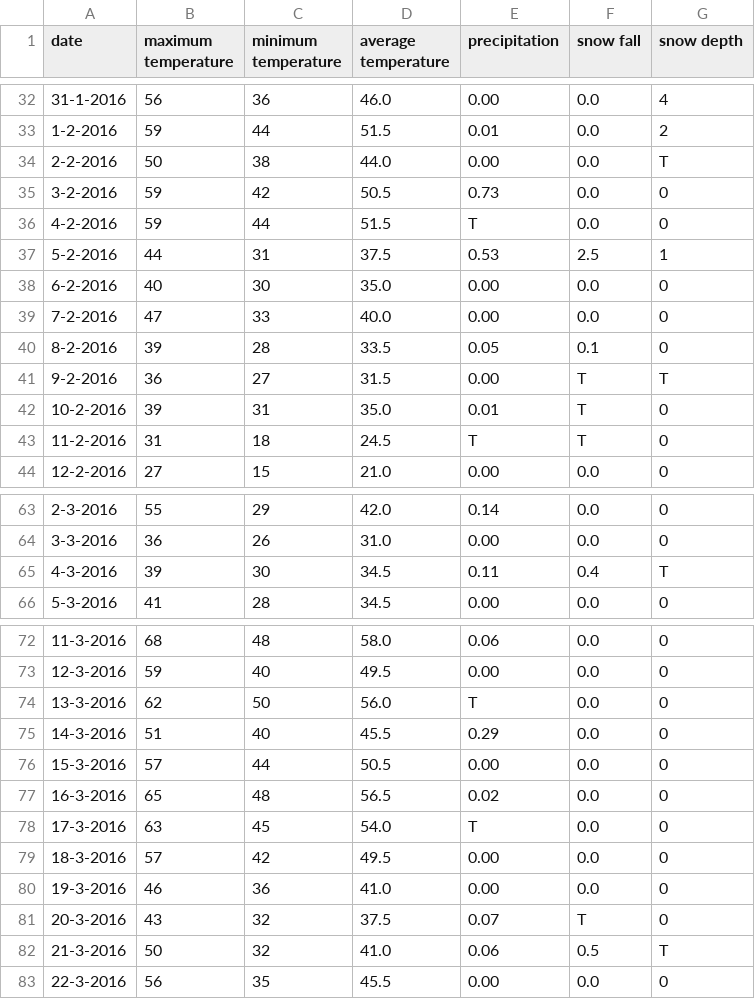
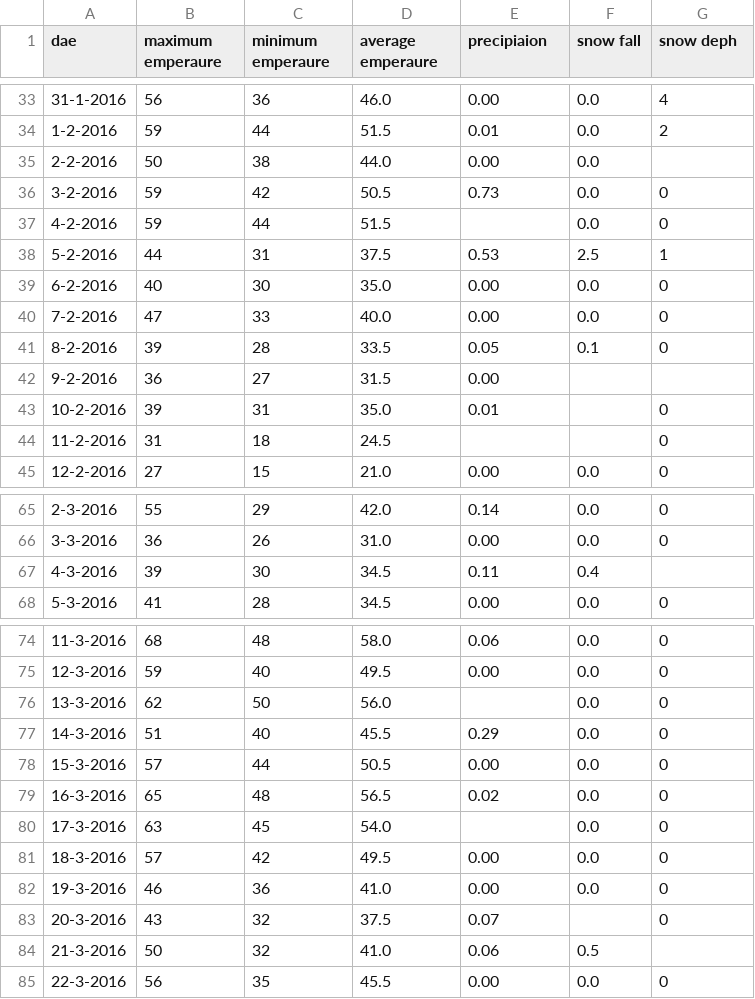
Before and after one commit to gaussgittt/cs673_2021, a CSV file: weather_data_nyc_centralpark_2016.csv, drawn as a sheet; only a part is shown, gaps mark what is left out; the diff covers the shown part only.

```diff
--- a/weather_data_nyc_centralpark_2016.csv
+++ b/weather_data_nyc_centralpark_2016.csv
@@ -1 +1 @@
-date,maximum temperature,minimum temperature,average temperature,precipitation,snow fall,snow depth
+dae,maximum emperaure,minimum emperaure,average emperaure,precipiaion,snow fall,snow deph
@@ -33,5 +34,5 @@ date,maximum temperature,minimum temperature,average temperature,precipitation,s
 1-2-2016,59,44,51.5,0.01,0.0,2
-2-2-2016,50,38,44.0,0.00,0.0,T
+2-2-2016,50,38,44.0,0.00,0.0,
 3-2-2016,59,42,50.5,0.73,0.0,0
-4-2-2016,59,44,51.5,T,0.0,0
+4-2-2016,59,44,51.5,,0.0,0
 5-2-2016,44,31,37.5,0.53,2.5,1
@@ -40,5 +41,5 @@ date,maximum temperature,minimum temperature,average temperature,precipitation,s
 8-2-2016,39,28,33.5,0.05,0.1,0
-9-2-2016,36,27,31.5,0.00,T,T
-10-2-2016,39,31,35.0,0.01,T,0
-11-2-2016,31,18,24.5,T,T,0
+9-2-2016,36,27,31.5,0.00,,
+10-2-2016,39,31,35.0,0.01,,0
+11-2-2016,31,18,24.5,,,0
 12-2-2016,27,15,21.0,0.00,0.0,0
@@ -64,3 +66,3 @@ date,maximum temperature,minimum temperature,average temperature,precipitation,s
 3-3-2016,36,26,31.0,0.00,0.0,0
-4-3-2016,39,30,34.5,0.11,0.4,T
+4-3-2016,39,30,34.5,0.11,0.4,
 5-3-2016,41,28,34.5,0.00,0.0,0
@@ -73,3 +75,3 @@ date,maximum temperature,minimum temperature,average temperature,precipitation,s
 12-3-2016,59,40,49.5,0.00,0.0,0
-13-3-2016,62,50,56.0,T,0.0,0
+13-3-2016,62,50,56.0,,0.0,0
 14-3-2016,51,40,45.5,0.29,0.0,0
@@ -77,7 +79,7 @@ date,maximum temperature,minimum temperature,average temperature,precipitation,s
 16-3-2016,65,48,56.5,0.02,0.0,0
-17-3-2016,63,45,54.0,T,0.0,0
+17-3-2016,63,45,54.0,,0.0,0
 18-3-2016,57,42,49.5,0.00,0.0,0
 19-3-2016,46,36,41.0,0.00,0.0,0
-20-3-2016,43,32,37.5,0.07,T,0
-21-3-2016,50,32,41.0,0.06,0.5,T
+20-3-2016,43,32,37.5,0.07,,0
+21-3-2016,50,32,41.0,0.06,0.5,
 22-3-2016,56,35,45.5,0.00,0.0,0
```
Also changed, not shown: 2 added rows and 34 edited cells elsewhere in this file.
